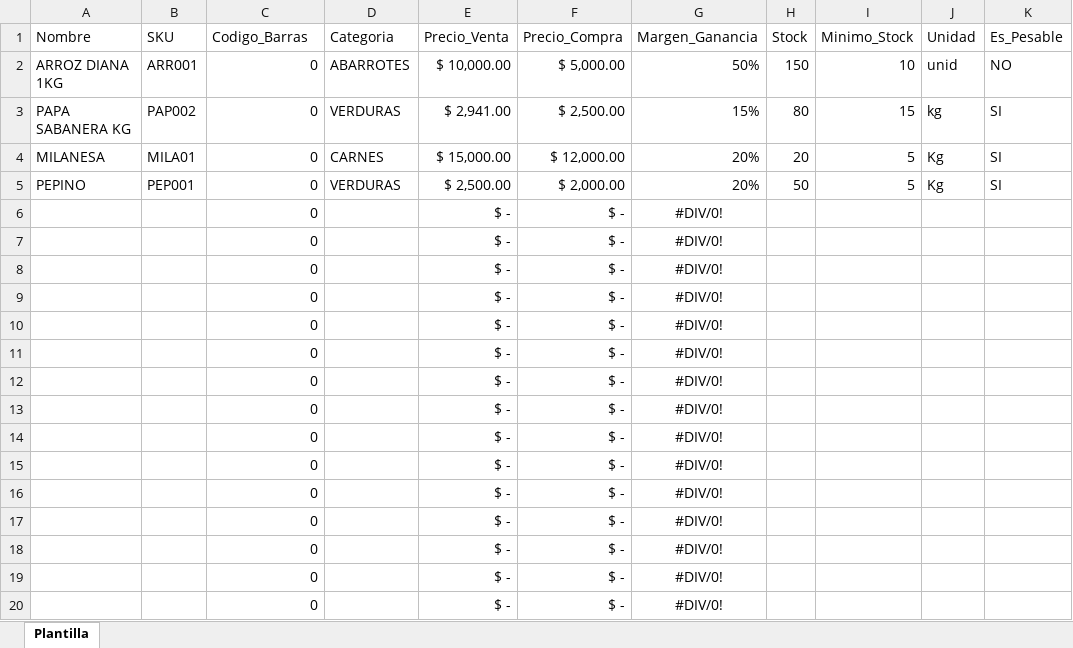
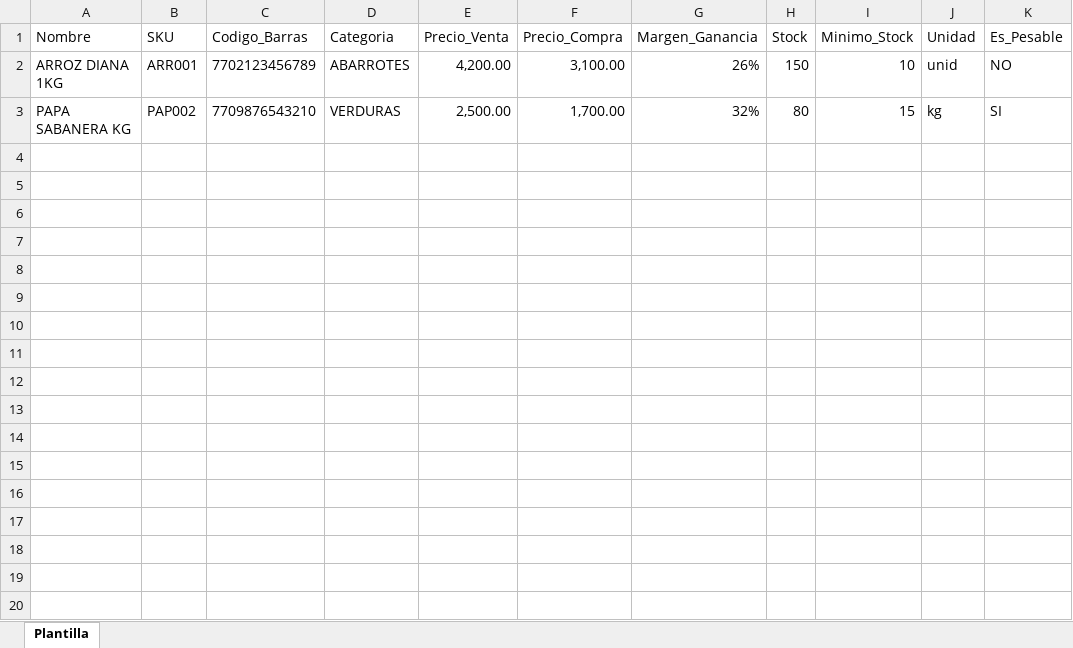
Before and after one commit to kevinsanchez096-max/GKADSTOCK2, an Excel workbook: frontend/public/plantilla_importacion.xlsx, sheet Plantilla, drawn as a sheet; only a part is shown; values as stored, in another font and other column widths than the file's, no borders; the diff covers the shown part only; the diff names each change by its address in the sheet, - before the commit and + after, or states it on an @@ line.

Commit message:
feat: actualizar plantilla de importación de Excel para mejorar la funcionalidad

```diff
--- a/frontend/public/plantilla_importacion.xlsx (sheet Plantilla)
+++ b/frontend/public/plantilla_importacion.xlsx (sheet Plantilla)
-C2 (Codigo_Barras): 0
+C2 (Codigo_Barras): 7702123456789
-E2 (Precio_Venta): $ 10,000.00
+E2 (Precio_Venta): 4,200.00
-F2 (Precio_Compra): $ 5,000.00
+F2 (Precio_Compra): 3,100.00
-G2 (Margen_Ganancia): 50%
+G2 (Margen_Ganancia): 26%
-C3 (Codigo_Barras): 0
+C3 (Codigo_Barras): 7709876543210
-E3 (Precio_Venta): $ 2,941.00
+E3 (Precio_Venta): 2,500.00
-F3 (Precio_Compra): $ 2,500.00
+F3 (Precio_Compra): 1,700.00
-G3 (Margen_Ganancia): 15%
+G3 (Margen_Ganancia): 32%
-row 4: MILANESA | MILA01 | 0 | CARNES | $ 15,000.00 | $ 12,000.00 | 20% | 20 | 5 | Kg | SI
-row 5: PEPINO | PEP001 | 0 | VERDURAS | $ 2,500.00 | $ 2,000.00 | 20% | 50 | 5 | Kg | SI
-row 6:  |  | 0 |  | $ - | $ - | #DIV/0!
-row 7:  |  | 0 |  | $ - | $ - | #DIV/0!
-row 8:  |  | 0 |  | $ - | $ - | #DIV/0!
-row 9:  |  | 0 |  | $ - | $ - | #DIV/0!
-row 10:  |  | 0 |  | $ - | $ - | #DIV/0!
-row 11:  |  | 0 |  | $ - | $ - | #DIV/0!
-row 12:  |  | 0 |  | $ - | $ - | #DIV/0!
-row 13:  |  | 0 |  | $ - | $ - | #DIV/0!
-row 14:  |  | 0 |  | $ - | $ - | #DIV/0!
-row 15:  |  | 0 |  | $ - | $ - | #DIV/0!
-row 16:  |  | 0 |  | $ - | $ - | #DIV/0!
-row 17:  |  | 0 |  | $ - | $ - | #DIV/0!
-row 18:  |  | 0 |  | $ - | $ - | #DIV/0!
-row 19:  |  | 0 |  | $ - | $ - | #DIV/0!
-row 20:  |  | 0 |  | $ - | $ - | #DIV/0!
```
Also changed, not shown: 490 removed rows elsewhere in this sheet.
